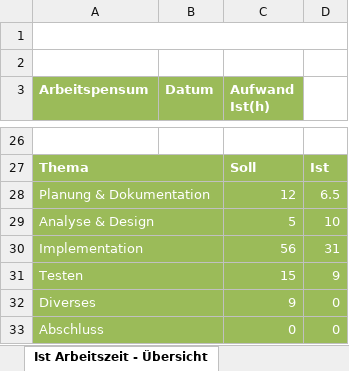
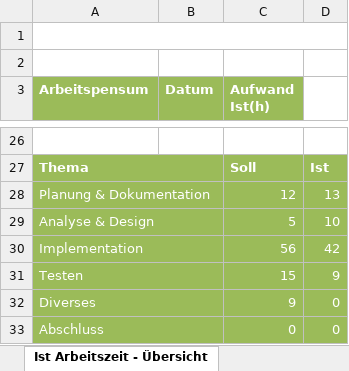
Before and after one commit to Lin004/Projects, an Excel workbook: Zeitplanung.xlsx, sheet Ist Arbeitszeit - Übersicht, drawn as a sheet; only a part is shown, gaps mark what is left out; values as stored, in another font and other column widths than the file's, no borders; charts and pictures not drawn; the diff names each change by its address in the sheet, - before the commit and + after, or states it on an @@ line.

```diff
--- a/Zeitplanung.xlsx (sheet Ist Arbeitszeit - Übersicht)
+++ b/Zeitplanung.xlsx (sheet Ist Arbeitszeit - Übersicht)
-D28: 6.5
+D28: 13
-D30: 31
+D30: 42
```
Also changed, not shown: sheet IPA Zeitplanung, charts or pictures, 4 other files.
